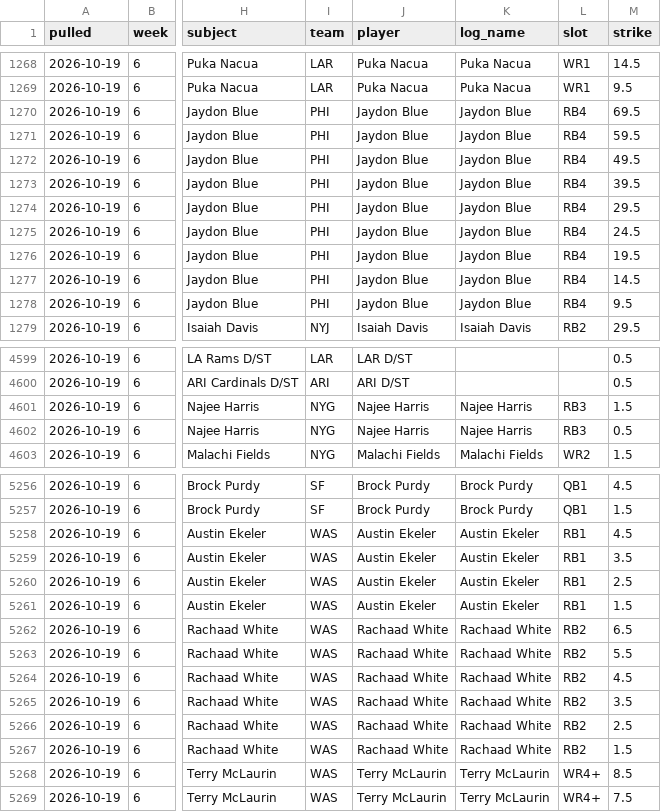
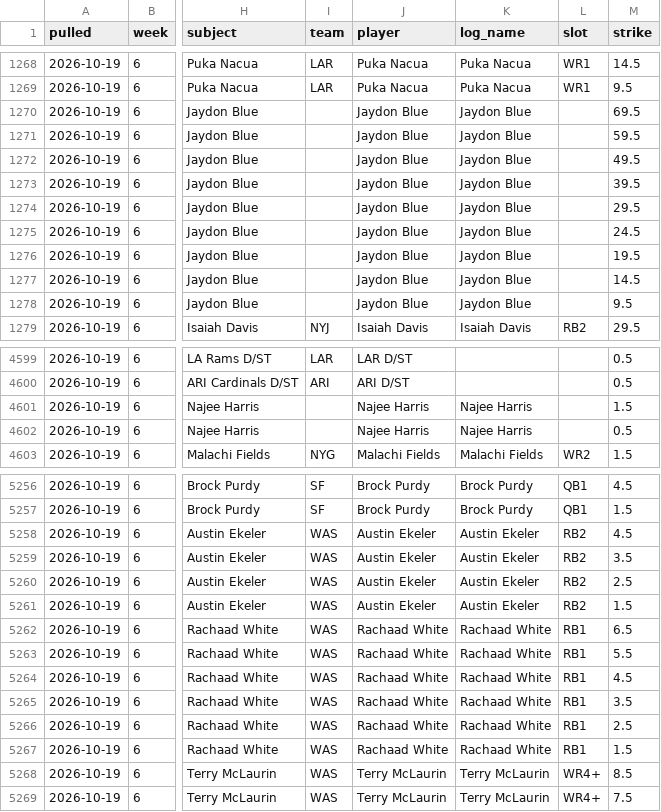
Before and after one commit to 3GO-47/rainman, a CSV file: data/processed/kalshi_markets.csv, drawn as a sheet; only a part is shown, gaps mark what is left out; the diff covers the shown part only; the diff names each change by its address in the sheet, - before the commit and + after, or states it on an @@ line.

```diff
--- a/data/processed/kalshi_markets.csv
+++ b/data/processed/kalshi_markets.csv
-I1270:I1278 (team): PHI
+I1270:I1278 (team): (empty)
-L1270:L1278 (slot): RB4
+L1270:L1278 (slot): (empty)
-I4601:I4602 (team): NYG
+I4601:I4602 (team): (empty)
-L4601:L4602 (slot): RB3
+L4601:L4602 (slot): (empty)
-L5258:L5261 (slot): RB1
+L5258:L5261 (slot): RB2
-L5262:L5267 (slot): RB2
+L5262:L5267 (slot): RB1
```
Also changed, not shown: 78 edited cells elsewhere in this file, data/processed/bet_td.csv, data/processed/bios_2026.csv, 27 other files.
